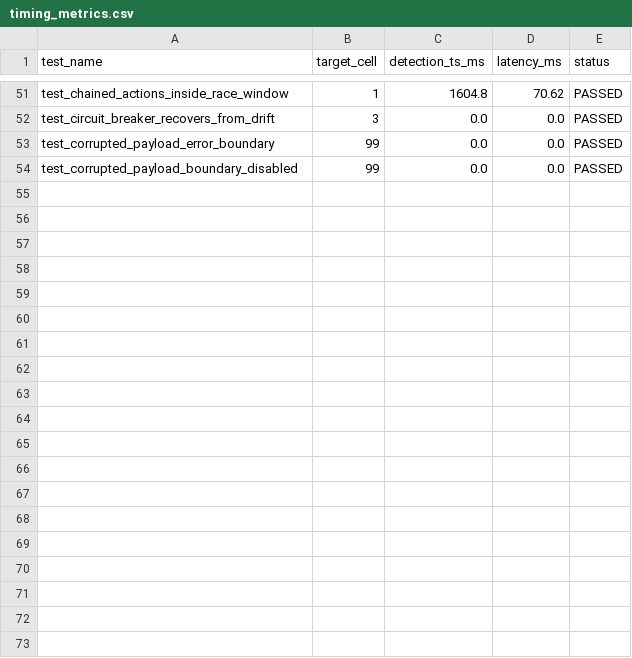
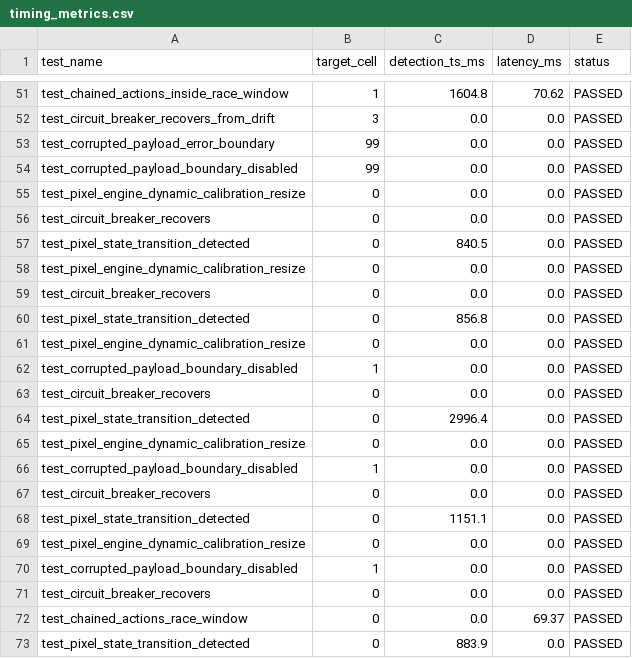
Before and after one commit to vaishnavitelaprolu30/frugal, a CSV file: q1_canvas_race/artifacts/timing_metrics.csv, drawn as a sheet; only a part is shown, gaps mark what is left out; the diff covers the shown part only.

Commit message:
Remediation spec completion: P0-1 real WS route interception, P0-2 dynamic pixel calibration, P0-3 silent corruption test, P0-4 breaker recovery, P0-5 race window instrumentation, P0-6 real VULNERABLE gateway test

```diff
--- a/q1_canvas_race/artifacts/timing_metrics.csv
+++ b/q1_canvas_race/artifacts/timing_metrics.csv
@@ -54 +54,20 @@ test_corrupted_payload_error_boundary,99,0.0,0.0,PASSED
 test_corrupted_payload_boundary_disabled,99,0.0,0.0,PASSED
+test_pixel_engine_dynamic_calibration_resize,0,0.0,0.0,PASSED
+test_circuit_breaker_recovers,0,0.0,0.0,PASSED
+test_pixel_state_transition_detected,0,840.5,0.0,PASSED
+test_pixel_engine_dynamic_calibration_resize,0,0.0,0.0,PASSED
+test_circuit_breaker_recovers,0,0.0,0.0,PASSED
+test_pixel_state_transition_detected,0,856.8,0.0,PASSED
+test_pixel_engine_dynamic_calibration_resize,0,0.0,0.0,PASSED
+test_corrupted_payload_boundary_disabled,1,0.0,0.0,PASSED
+test_circuit_breaker_recovers,0,0.0,0.0,PASSED
+test_pixel_state_transition_detected,0,2996.4,0.0,PASSED
+test_pixel_engine_dynamic_calibration_resize,0,0.0,0.0,PASSED
+test_corrupted_payload_boundary_disabled,1,0.0,0.0,PASSED
+test_circuit_breaker_recovers,0,0.0,0.0,PASSED
+test_pixel_state_transition_detected,0,1151.1,0.0,PASSED
+test_pixel_engine_dynamic_calibration_resize,0,0.0,0.0,PASSED
+test_corrupted_payload_boundary_disabled,1,0.0,0.0,PASSED
+test_circuit_breaker_recovers,0,0.0,0.0,PASSED
+test_chained_actions_race_window,0,0.0,69.37,PASSED
+test_pixel_state_transition_detected,0,883.9,0.0,PASSED
```
Also changed, not shown: 9 added rows elsewhere in this file, 11 other files.
